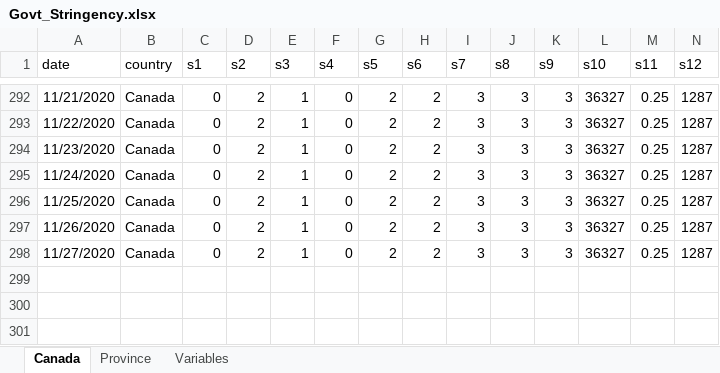
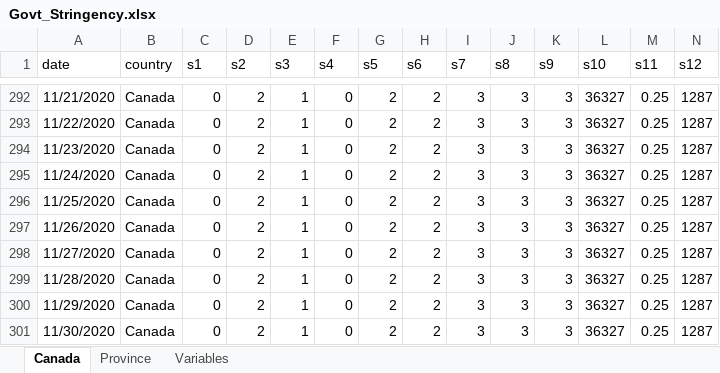
Before and after one commit to minnzc/Canada_COVID19, an Excel workbook: input_data/Govt_Stringency.xlsx, sheet Canada, drawn as a sheet; only a part is shown, gaps mark what is left out; values as stored, in another font and other column widths than the file's, no borders; rows hold the shown columns only; the diff names each change by its address in the sheet, - before the commit and + after, or states it on an @@ line.

```diff
--- a/input_data/Govt_Stringency.xlsx (sheet Canada)
+++ b/input_data/Govt_Stringency.xlsx (sheet Canada)
+row 299: 11/28/2020 | Canada | 0 | 2 | 1 | 0 | 2 | 2 | 3 | 3 | 3 | 36327 | 0.25 | 1287
+row 300: 11/29/2020 | Canada | 0 | 2 | 1 | 0 | 2 | 2 | 3 | 3 | 3 | 36327 | 0.25 | 1287
+row 301: 11/30/2020 | Canada | 0 | 2 | 1 | 0 | 2 | 2 | 3 | 3 | 3 | 36327 | 0.25 | 1287
```
Also changed, not shown: sheet Province, input_data/Govt_Response.xlsx, 13 other files.
